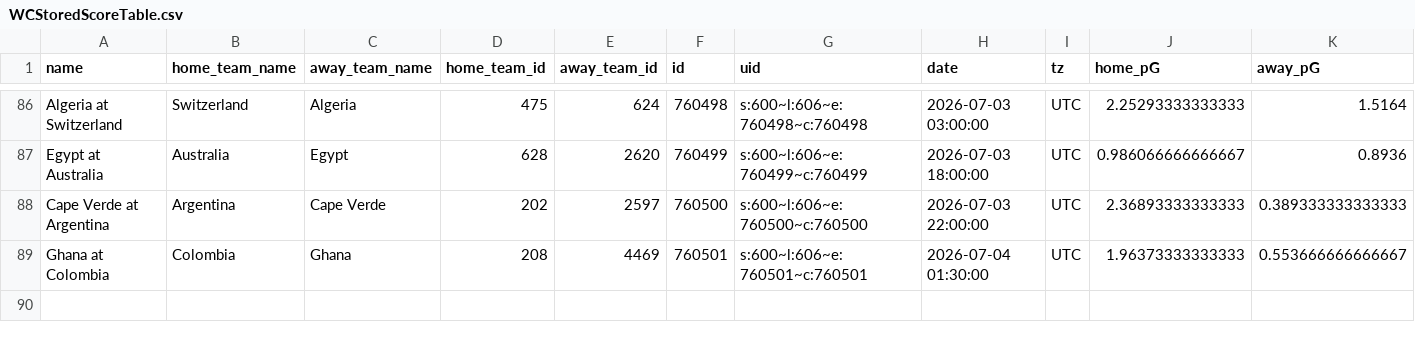
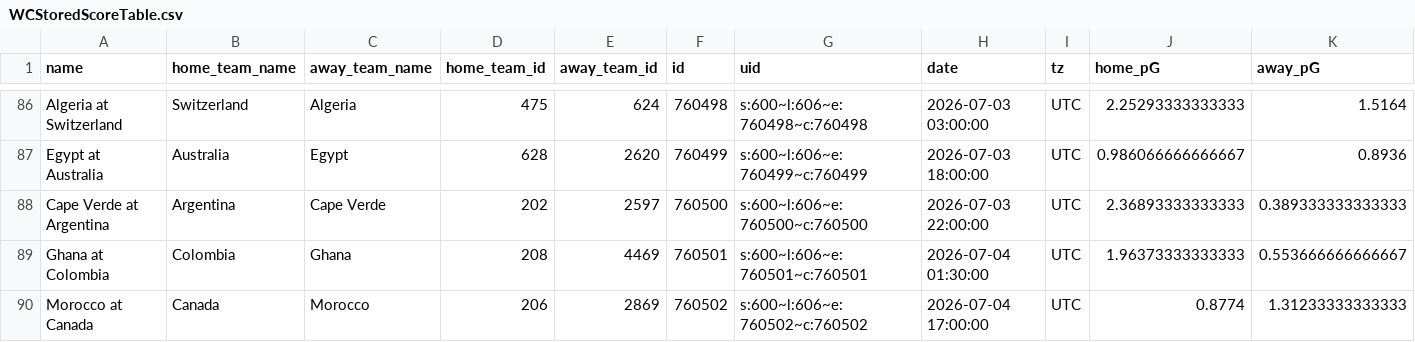
Before and after one commit to zecellomaster/tprdatarepo, a CSV file: 2026 World Cup/WCStoredScoreTable.csv, drawn as a sheet; only a part is shown, gaps mark what is left out; rows hold the shown columns only; the diff names each change by its address in the sheet, - before the commit and + after, or states it on an @@ line.

Commit message:
2026 World Cup update @ 2026-07-04 15:05:07 EDT

```diff
--- a/2026 World Cup/WCStoredScoreTable.csv
+++ b/2026 World Cup/WCStoredScoreTable.csv
+row 90: Morocco at Canada | Canada | Morocco | 206 | 2869 | 760502 | s:600~l:606~e:760502~c:760502 | 2026-07-04 17:00:00 | UTC | 0.8774 | 1.31233333333333
```
Also changed, not shown: 2026 World Cup/WCRefinedScoreTable.csv, 2026 World Cup/WCTournamentOdds.csv, 5 other files.
